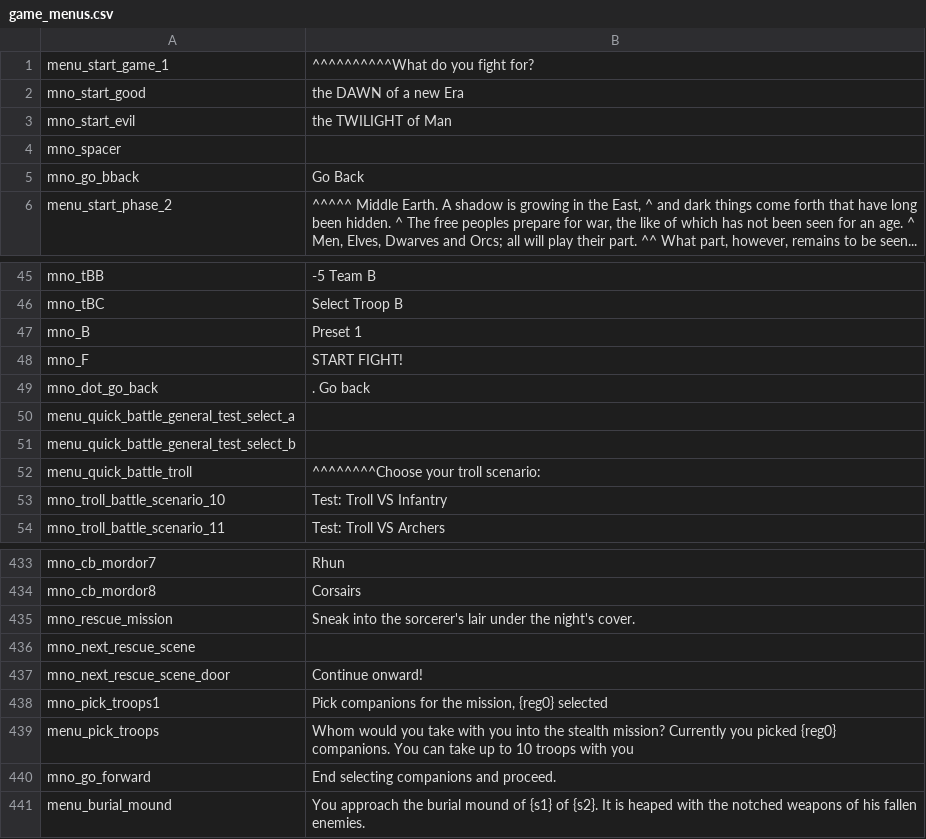
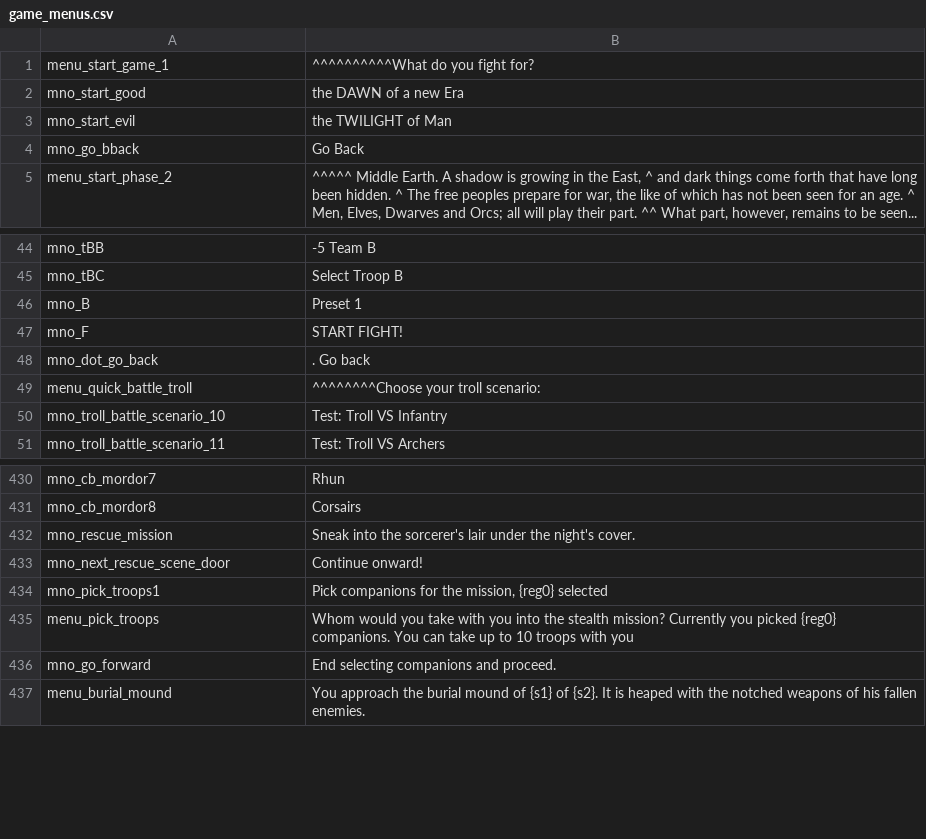
Before and after one commit to Swyter/tld, a CSV file: Languages/_base/game_menus.csv, drawn as a sheet; only a part is shown, gaps mark what is left out; the diff names each change by its address in the sheet, - before the commit and + after, or states it on an @@ line.

Commit message:
*alright, now it works, damn it! it was hard. pushed to transifex:  https://www.transifex.com/projects/p/tld/language/en/

```diff
--- a/Languages/_base/game_menus.csv
+++ b/Languages/_base/game_menus.csv
-row 4: mno_spacer
-row 50: menu_quick_battle_general_test_select_a
-row 51: menu_quick_battle_general_test_select_b
-row 436: mno_next_rescue_scene
```
Also changed, not shown: Languages/_base/parties.csv, Languages/_base/quests.csv, 8 other files.
